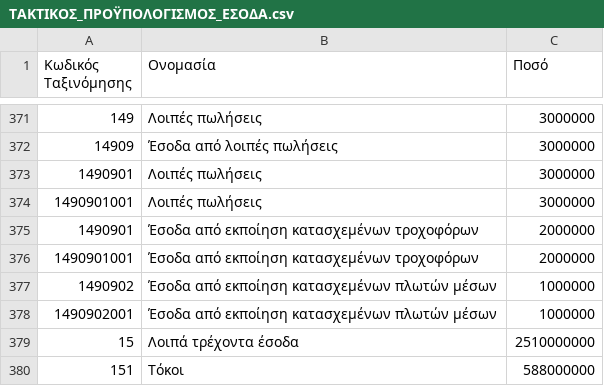
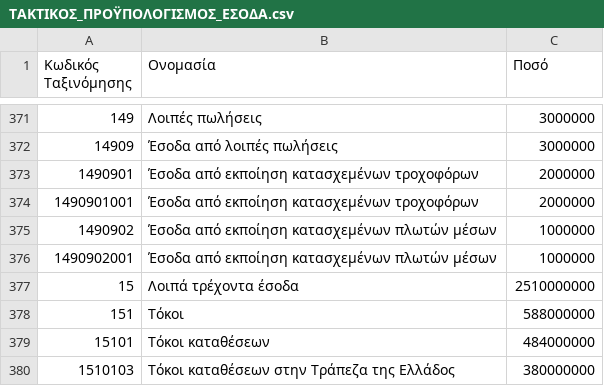
Before and after one commit to OdysseasMourelatos/FinDet, a CSV file: project/data/input/ΤΑΚΤΙΚΟΣ_ΠΡΟΫΠΟΛΟΓΙΣΜΟΣ_ΕΣΟΔΑ.csv, drawn as a sheet; only a part is shown, gaps mark what is left out; the shorter side is filled out with more unchanged rows; the diff names each change by its address in the sheet, - before the commit and + after, or states it on an @@ line.

Commit message:
Deleted wrong input data, found by db

```diff
--- a/project/data/input/ΤΑΚΤΙΚΟΣ_ΠΡΟΫΠΟΛΟΓΙΣΜΟΣ_ΕΣΟΔΑ.csv
+++ b/project/data/input/ΤΑΚΤΙΚΟΣ_ΠΡΟΫΠΟΛΟΓΙΣΜΟΣ_ΕΣΟΔΑ.csv
-row 373: 1490901 | Λοιπές πωλήσεις | 3000000
-row 374: 1490901001 | Λοιπές πωλήσεις | 3000000
```
